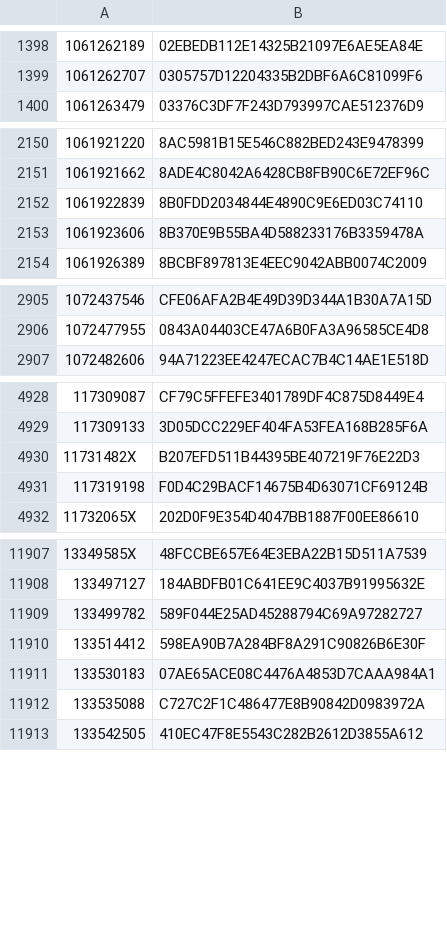
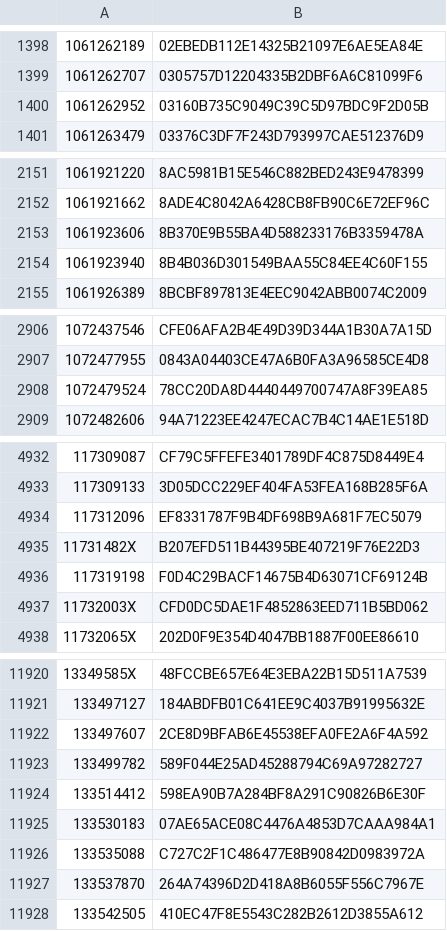
Before and after one commit to dla-marbach/dla-opac-gnd-enrichment, a TSV file: output/lobid-filmportal.tsv, drawn as a sheet; only a part is shown, gaps mark what is left out; removed rows and columns are numbered as before the commit, all else as after; the diff covers the shown part only; the diff names each change by its address in the sheet, - before the commit and + after, or states it on an @@ line.

```diff
--- a/output/lobid-filmportal.tsv
+++ b/output/lobid-filmportal.tsv
+row 1400: 1061262952 | 03160B735C9049C39C5D97BDC9F2D05B
-row 2152: 1061922839 | 8B0FDD2034844E4890C9E6ED03C74110
+row 2154: 1061923940 | 8B4B036D301549BAA55C84EE4C60F155
+row 2908: 1072479524 | 78CC20DA8D4440449700747A8F39EA85
+row 4934: 117312096 | EF8331787F9B4DF698B9A681F7EC5079
+row 4937: 11732003X | CFD0DC5DAE1F4852863EED711B5BD062
+row 11922: 133497607 | 2CE8D9BFAB6E45538EFA0FE2A6F4A592
+row 11927: 133537870 | 264A74396D2D418A8B6055F556C7967E
```
Also changed, not shown: 14 added rows elsewhere in this file, output/lobid-deutsche-biographie.tsv, output/wikidata-P109.tsv, 7 other files.
